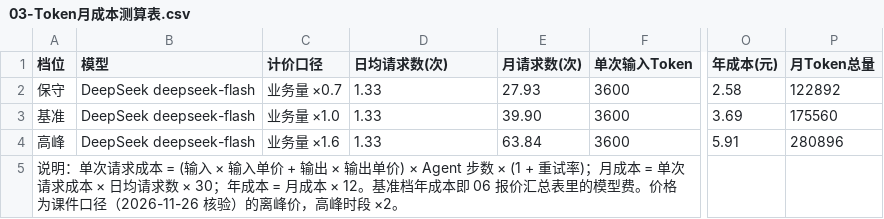
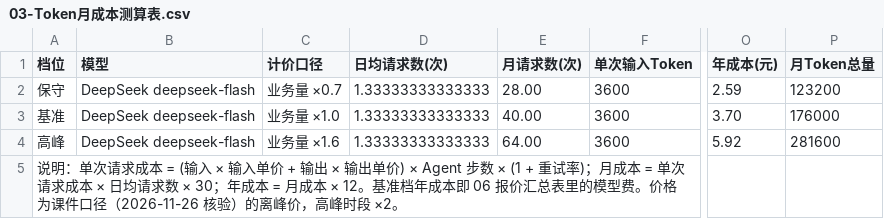
Before and after one commit to panruiqi81/huaheng-order-change-impact-analysis, a CSV file: pricing/03-Token月成本测算表.csv, drawn as a sheet; only a part is shown, gaps mark what is left out; the diff names each change by its address in the sheet, - before the commit and + after, or states it on an @@ line.

```diff
--- a/pricing/03-Token月成本测算表.csv
+++ b/pricing/03-Token月成本测算表.csv
-D2:D4 (日均请求数(次)): 1.33
+D2:D4 (日均请求数(次)): 1.33333333333333
-E2 (月请求数(次)): 27.93
+E2 (月请求数(次)): 28.00
-O2 (年成本(元)): 2.58
+O2 (年成本(元)): 2.59
-P2 (月Token总量): 122892
+P2 (月Token总量): 123200
-E3 (月请求数(次)): 39.90
+E3 (月请求数(次)): 40.00
-O3 (年成本(元)): 3.69
+O3 (年成本(元)): 3.70
-P3 (月Token总量): 175560
+P3 (月Token总量): 176000
-E4 (月请求数(次)): 63.84
+E4 (月请求数(次)): 64.00
-O4 (年成本(元)): 5.91
+O4 (年成本(元)): 5.92
-P4 (月Token总量): 280896
+P4 (月Token总量): 281600
```
Also changed, not shown: pricing/01-成本拆解表.csv, pricing/04-推荐配置单.csv, 9 other files.
